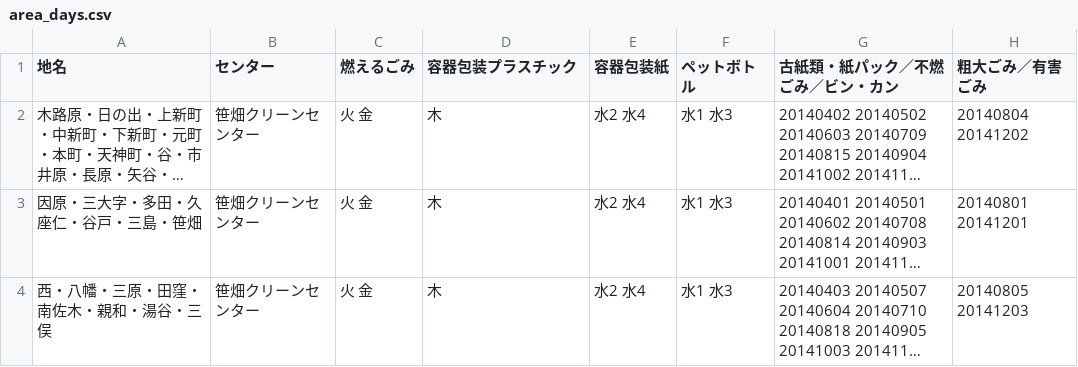
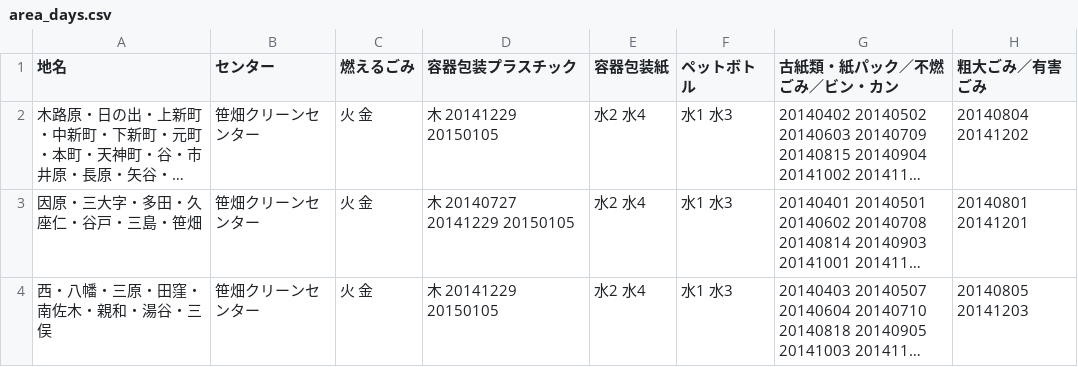
Before and after one commit to mgrsn/5374, a CSV file: data/area_days.csv, drawn as a sheet; long unchanged cells end in …; the diff names each change by its address in the sheet, - before the commit and + after, or states it on an @@ line.

Commit message:
Update area_days.csv

```diff
--- a/data/area_days.csv
+++ b/data/area_days.csv
-D2 (容器包装プラスチック): 木
+D2 (容器包装プラスチック): 木 20141229 20150105
-D3 (容器包装プラスチック): 木
+D3 (容器包装プラスチック): 木 20140727 20141229 20150105
-D4 (容器包装プラスチック): 木
+D4 (容器包装プラスチック): 木 20141229 20150105
```
